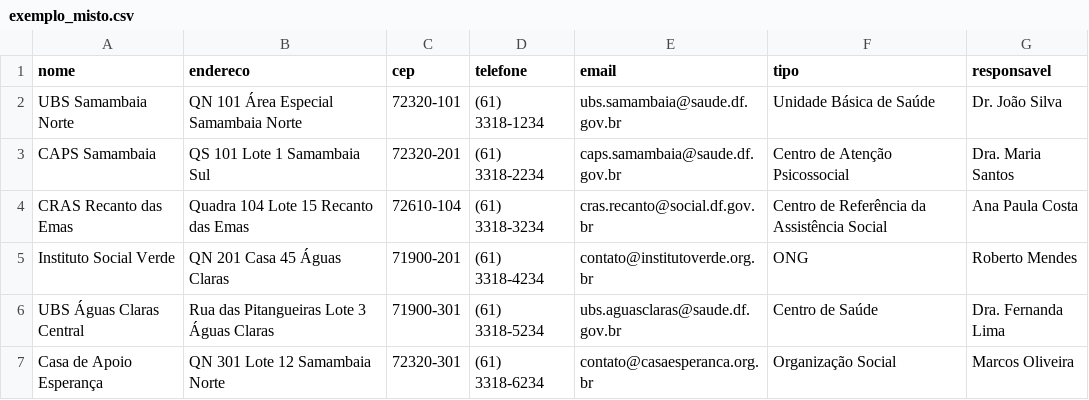
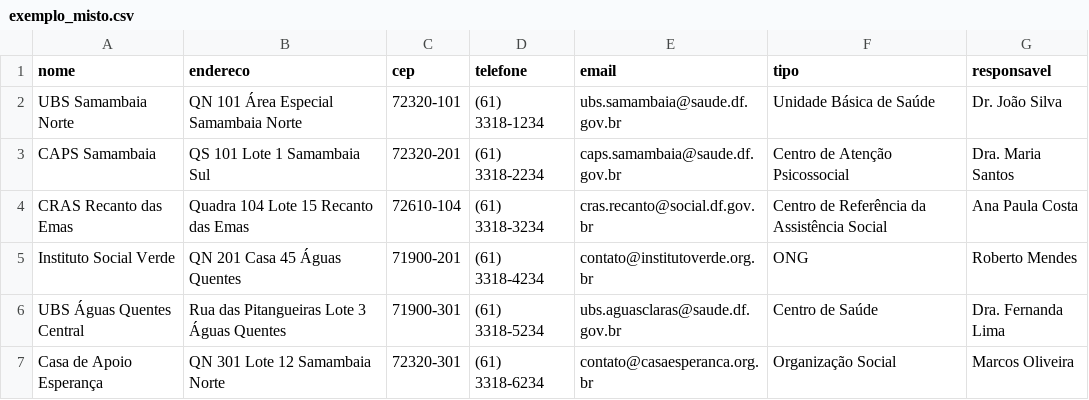
Before and after one commit to ConectRua/conecteRua, a CSV file: attached_assets/sample_data/exemplo_misto.csv, drawn as a sheet.

```diff
--- a/attached_assets/sample_data/exemplo_misto.csv
+++ b/attached_assets/sample_data/exemplo_misto.csv
@@ -4,4 +4,4 @@ CAPS Samambaia,QS 101 Lote 1 Samambaia Sul,72320-201,(61) 3318-2234,caps.samamba
 CRAS Recanto das Emas,Quadra 104 Lote 15 Recanto das Emas,72610-104,(61) 3318-3234,cras.recanto@social.df.gov.br,Centro de Referência da Assistência Social,Ana Paula Costa
-Instituto Social Verde,QN 201 Casa 45 Águas Claras,71900-201,(61) 3318-4234,contato@institutoverde.org.br,ONG,Roberto Mendes
-UBS Águas Claras Central,Rua das Pitangueiras Lote 3 Águas Claras,71900-301,(61) 3318-5234,ubs.aguasclaras@saude.df.gov.br,Centro de Saúde,Dra. Fernanda Lima
+Instituto Social Verde,QN 201 Casa 45 Águas Quentes,71900-201,(61) 3318-4234,contato@institutoverde.org.br,ONG,Roberto Mendes
+UBS Águas Quentes Central,Rua das Pitangueiras Lote 3 Águas Quentes,71900-301,(61) 3318-5234,ubs.aguasclaras@saude.df.gov.br,Centro de Saúde,Dra. Fernanda Lima
 Casa de Apoio Esperança,QN 301 Lote 12 Samambaia Norte,72320-301,(61) 3318-6234,contato@casaesperanca.org.br,Organização Social,Marcos Oliveira
```
Also changed, not shown: 8 other files.
